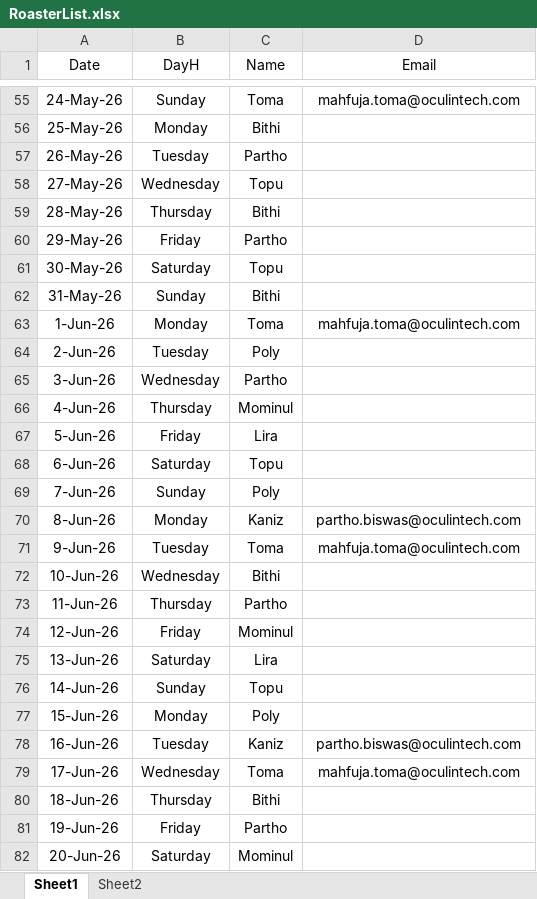
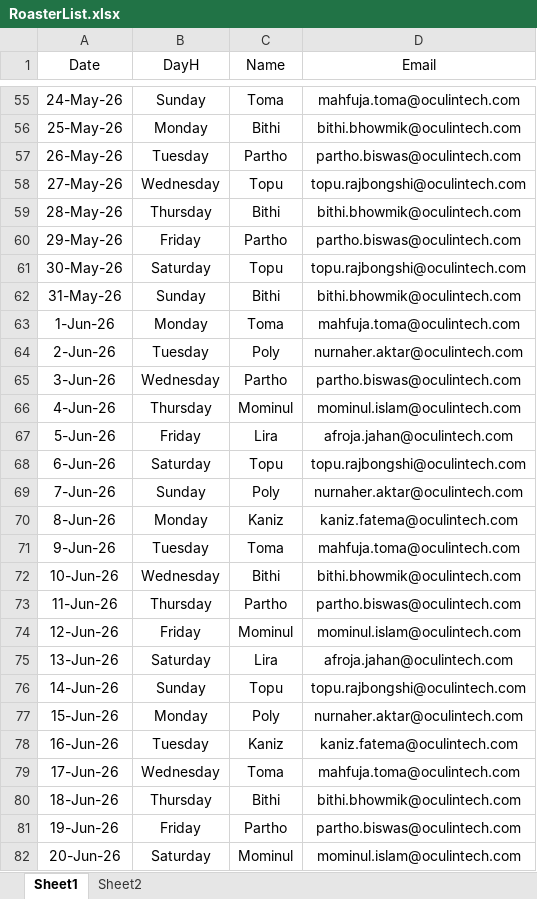
Before and after one commit to OTBL-Partho/Roaster-Alert, an Excel workbook: RoasterList.xlsx, sheet Sheet1, drawn as a sheet; only a part is shown, gaps mark what is left out; values as stored, in another font and other column widths than the file's, no borders; the diff covers the shown part only; the diff names each change by its address in the sheet, - before the commit and + after, or states it on an @@ line.

```diff
--- a/RoasterList.xlsx (sheet Sheet1)
+++ b/RoasterList.xlsx (sheet Sheet1)
-D56 (Email): (empty)
+D56 (Email): bithi.bhowmik@oculintech.com
-D57 (Email): (empty)
+D57 (Email): partho.biswas@oculintech.com
-D58 (Email): (empty)
+D58 (Email): topu.rajbongshi@oculintech.com
-D59 (Email): (empty)
+D59 (Email): bithi.bhowmik@oculintech.com
-D60 (Email): (empty)
+D60 (Email): partho.biswas@oculintech.com
-D61 (Email): (empty)
+D61 (Email): topu.rajbongshi@oculintech.com
-D62 (Email): (empty)
+D62 (Email): bithi.bhowmik@oculintech.com
-D64 (Email): (empty)
+D64 (Email): nurnaher.aktar@oculintech.com
-D65 (Email): (empty)
+D65 (Email): partho.biswas@oculintech.com
-D66 (Email): (empty)
+D66 (Email): mominul.islam@oculintech.com
-D67 (Email): (empty)
+D67 (Email): afroja.jahan@oculintech.com
-D68 (Email): (empty)
+D68 (Email): topu.rajbongshi@oculintech.com
-D69 (Email): (empty)
+D69 (Email): nurnaher.aktar@oculintech.com
-D70 (Email): partho.biswas@oculintech.com
+D70 (Email): kaniz.fatema@oculintech.com
-D72 (Email): (empty)
+D72 (Email): bithi.bhowmik@oculintech.com
-D73 (Email): (empty)
+D73 (Email): partho.biswas@oculintech.com
-D74 (Email): (empty)
+D74 (Email): mominul.islam@oculintech.com
-D75 (Email): (empty)
+D75 (Email): afroja.jahan@oculintech.com
-D76 (Email): (empty)
+D76 (Email): topu.rajbongshi@oculintech.com
-D77 (Email): (empty)
+D77 (Email): nurnaher.aktar@oculintech.com
-D78 (Email): partho.biswas@oculintech.com
+D78 (Email): kaniz.fatema@oculintech.com
-D80 (Email): (empty)
+D80 (Email): bithi.bhowmik@oculintech.com
-D81 (Email): (empty)
+D81 (Email): partho.biswas@oculintech.com
-D82 (Email): (empty)
+D82 (Email): mominul.islam@oculintech.com
```
Also changed, not shown: 81 edited cells elsewhere in this sheet, 1 other file.
